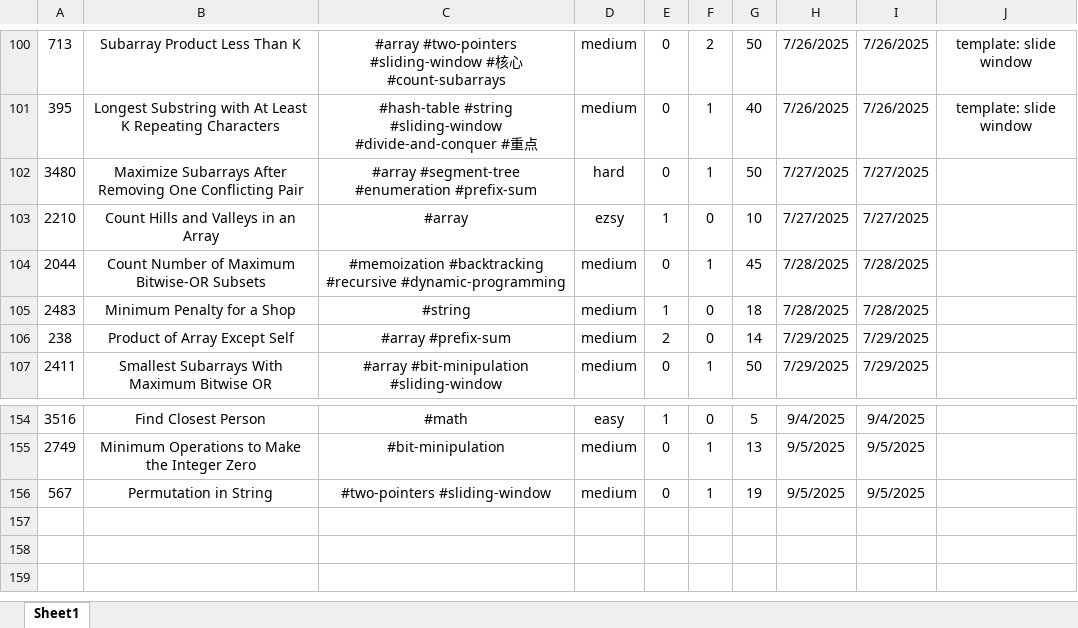
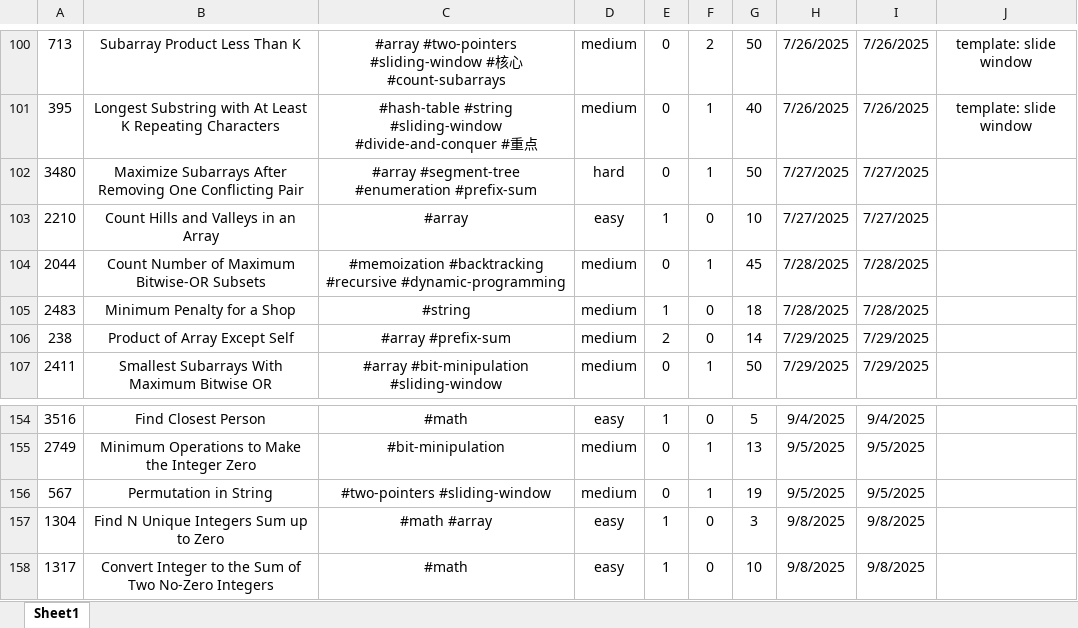
Before and after one commit to Jeromestein/LeetCode, an Excel workbook: Obsidian Vault/刷题笔记 - 记录/刷题记录表.xlsx, sheet Sheet1, drawn as a sheet; only a part is shown, gaps mark what is left out; values as stored, in another font and other column widths than the file's, no borders; the diff names each change by its address in the sheet, - before the commit and + after, or states it on an @@ line.

Commit message:
Add solutions for LeetCode problems 1304: Find N Unique Integers Sum up to Zero and 1317: Convert Integer to the Sum of Two No-Zero Integers, and update related markdown documentation

```diff
--- a/Obsidian Vault/刷题笔记 - 记录/刷题记录表.xlsx (sheet Sheet1)
+++ b/Obsidian Vault/刷题笔记 - 记录/刷题记录表.xlsx (sheet Sheet1)
-D103: ezsy
+D103: easy
+row 157: 1304 | Find N Unique Integers Sum up to Zero | #math #array | easy | 1 | 0 | 3 | 9/8/2025 | 9/8/2025
+row 158: 1317 | Convert Integer to the Sum of Two No-Zero Integers | #math | easy | 1 | 0 | 10 | 9/8/2025 | 9/8/2025
```
Also changed, not shown: 5 other files.
